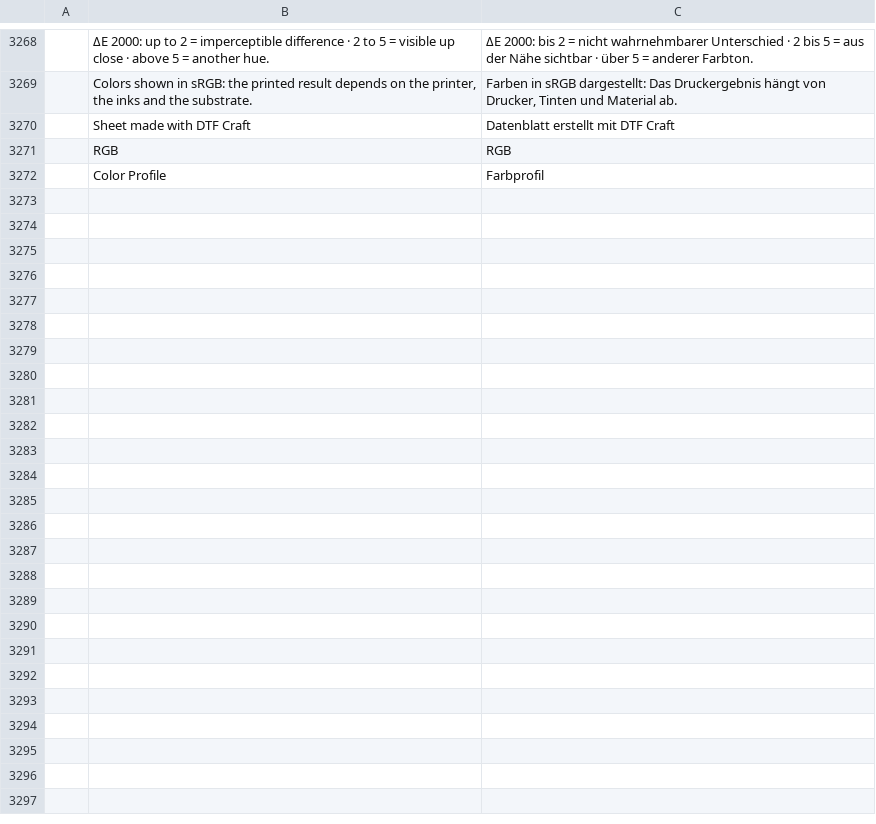
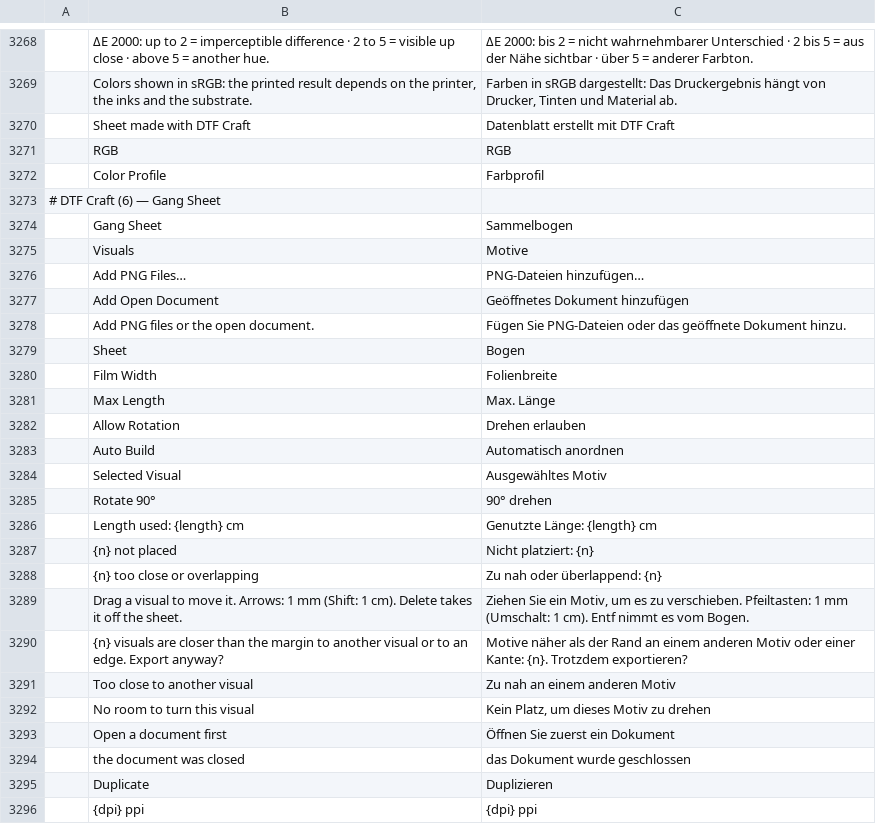
Before and after one commit to 37deuxglacet-lang/dtf-craft, a TSV file: crates/ui-egui/src/i18n/de.tsv, drawn as a sheet; only a part is shown, gaps mark what is left out; the diff names each change by its address in the sheet, - before the commit and + after, or states it on an @@ line.

```diff
--- a/crates/ui-egui/src/i18n/de.tsv
+++ b/crates/ui-egui/src/i18n/de.tsv
+row 3273: # DTF Craft (6) — Gang Sheet
+row 3274:  | Gang Sheet | Sammelbogen
+row 3275:  | Visuals | Motive
+row 3276:  | Add PNG Files… | PNG-Dateien hinzufügen…
+row 3277:  | Add Open Document | Geöffnetes Dokument hinzufügen
+row 3278:  | Add PNG files or the open document. | Fügen Sie PNG-Dateien oder das geöffnete Dokument hinzu.
+row 3279:  | Sheet | Bogen
+row 3280:  | Film Width | Folienbreite
+row 3281:  | Max Length | Max. Länge
+row 3282:  | Allow Rotation | Drehen erlauben
+row 3283:  | Auto Build | Automatisch anordnen
+row 3284:  | Selected Visual | Ausgewähltes Motiv
+row 3285:  | Rotate 90° | 90° drehen
+row 3286:  | Length used: {length} cm | Genutzte Länge: {length} cm
+row 3287:  | {n} not placed | Nicht platziert: {n}
+row 3288:  | {n} too close or overlapping | Zu nah oder überlappend: {n}
+row 3289:  | Drag a visual to move it. Arrows: 1 mm (Shift: 1 cm). Delete takes it off the sheet. | Ziehen Sie ein Motiv, um es zu verschieben. Pfeiltasten: 1 mm (Umschalt: 1 cm). Entf nimmt es vom Bogen.
+row 3290:  | {n} visuals are closer than the margin to another visual or to an edge. Export anyway? | Motive näher als der Rand an einem anderen Motiv oder einer Kante: {n}. Trotzdem exportieren?
+row 3291:  | Too close to another visual | Zu nah an einem anderen Motiv
+row 3292:  | No room to turn this visual | Kein Platz, um dieses Motiv zu drehen
+row 3293:  | Open a document first | Öffnen Sie zuerst ein Dokument
+row 3294:  | the document was closed | das Dokument wurde geschlossen
+row 3295:  | Duplicate | Duplizieren
+row 3296:  | {dpi} ppi | {dpi} ppi
```
Also changed, not shown: crates/ui-egui/src/i18n/el.tsv, crates/ui-egui/src/i18n/hu.tsv, 30 other files.
